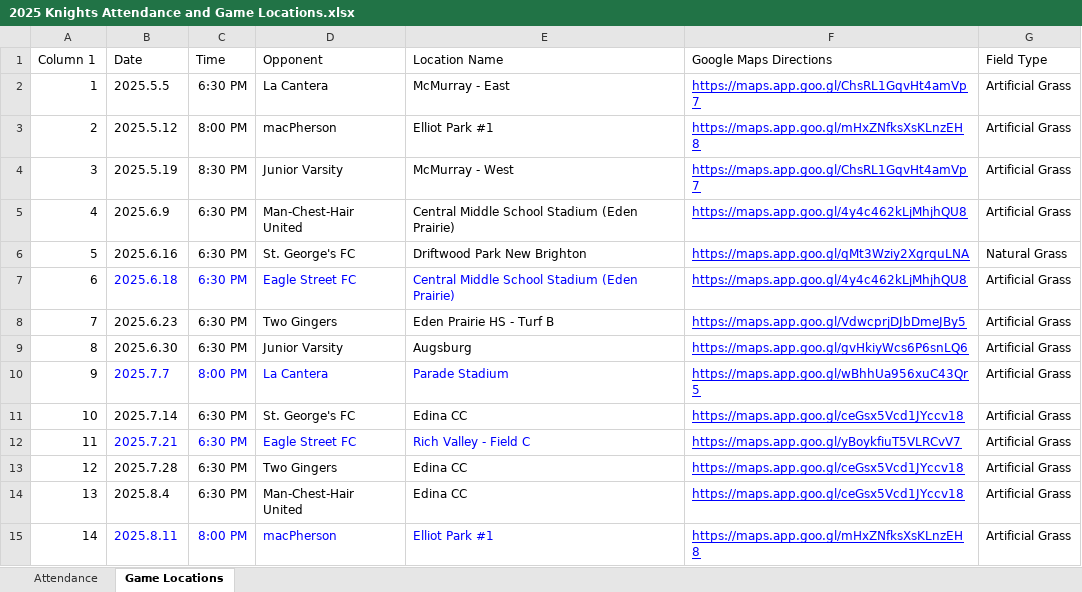
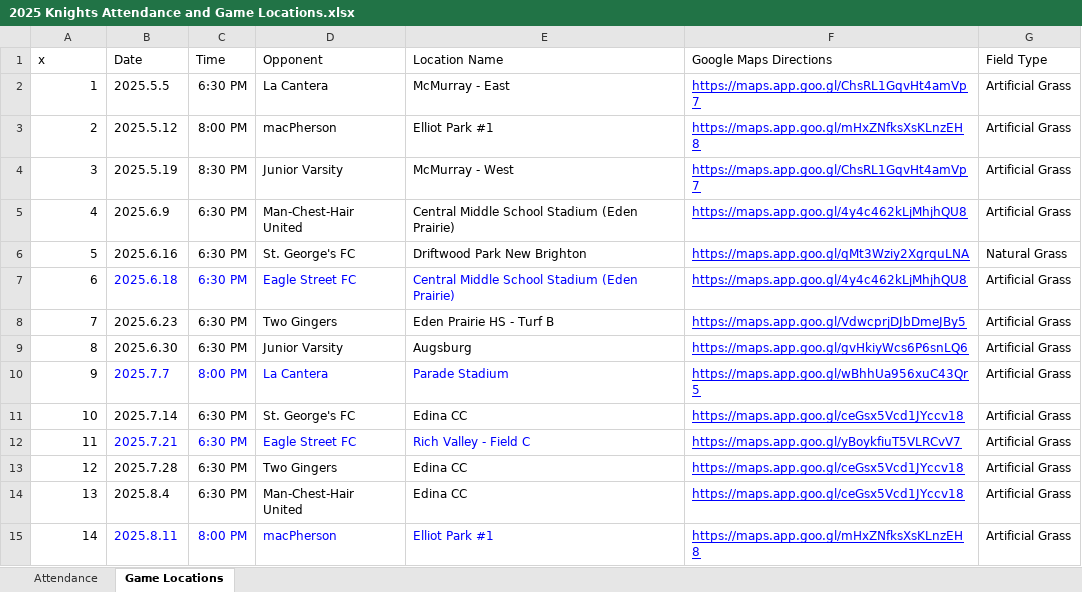
Before and after one commit to denisostroushko1/royal_fc_2025, an Excel workbook: 2025 Knights Attendance and Game Locations.xlsx, sheet Game Locations, drawn as a sheet; values as stored, in another font and other column widths than the file's, no borders; charts and pictures and table styles not drawn; the diff names each change by its address in the sheet, - before the commit and + after, or states it on an @@ line.

```diff
--- a/2025 Knights Attendance and Game Locations.xlsx (sheet Game Locations)
+++ b/2025 Knights Attendance and Game Locations.xlsx (sheet Game Locations)
-A1: Column 1
+A1: x
```
Also changed, not shown: sheet Attendance, formulas that keep their value, charts or pictures, Knights 2025 Scoring .xlsx, 1 other file.
